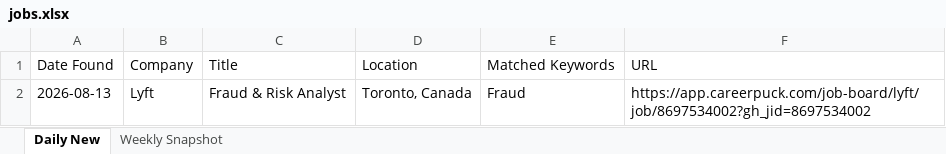
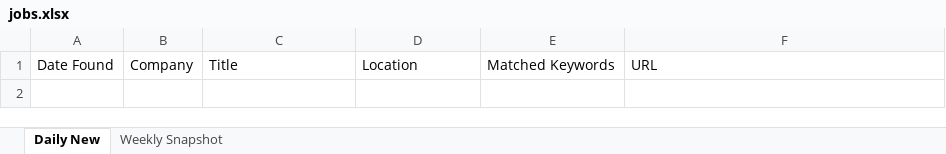
Before and after one commit to Aaradhyaa717/JobAgent, an Excel workbook: data/jobs.xlsx, sheet Daily New, drawn as a sheet; values as stored, in another font and other column widths than the file's, no borders; the diff names each change by its address in the sheet, - before the commit and + after, or states it on an @@ line.

```diff
--- a/data/jobs.xlsx (sheet Daily New)
+++ b/data/jobs.xlsx (sheet Daily New)
-row 2: 2026-08-13 | Lyft | Fraud & Risk Analyst | Toronto, Canada | Fraud | https://app.careerpuck.com/job-board/lyft/job/8697534002?gh_jid=8697534002
```
